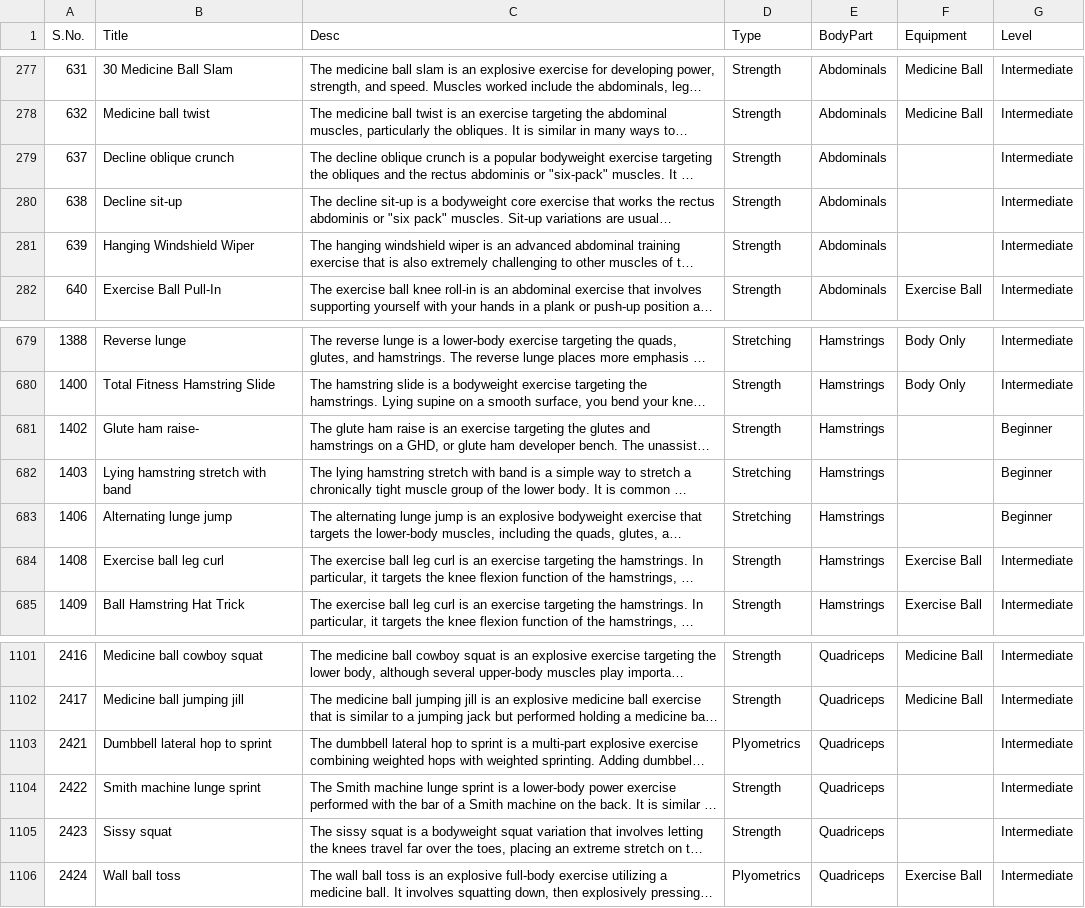
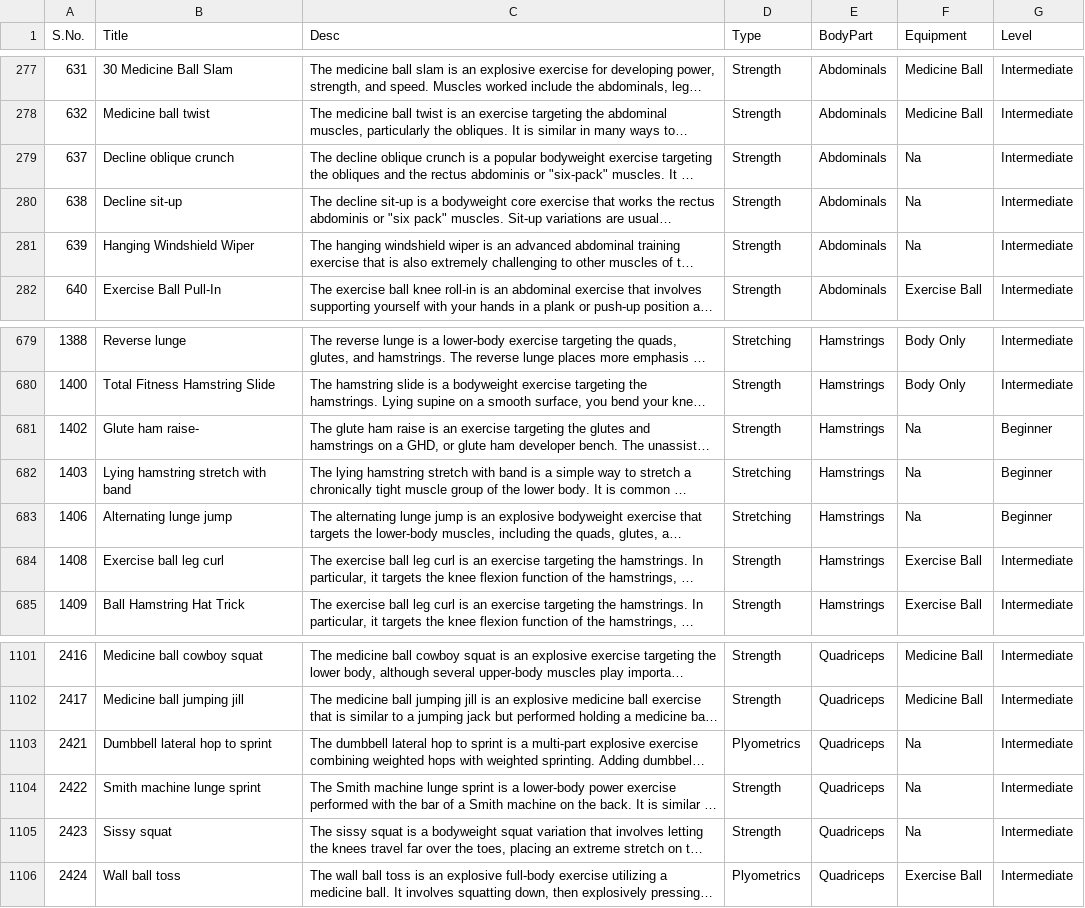
Before and after one commit to Yash-Phatak/Potencia, a CSV file: data/gym_data.csv, drawn as a sheet; only a part is shown, gaps mark what is left out; long unchanged cells end in …; the diff names each change by its address in the sheet, - before the commit and + after, or states it on an @@ line.

```diff
--- a/data/gym_data.csv
+++ b/data/gym_data.csv
-F279:F281 (Equipment): (empty)
+F279:F281 (Equipment): Na
-F681:F683 (Equipment): (empty)
+F681:F683 (Equipment): Na
-F1103:F1105 (Equipment): (empty)
+F1103:F1105 (Equipment): Na
```
Also changed, not shown: 8 other files.
